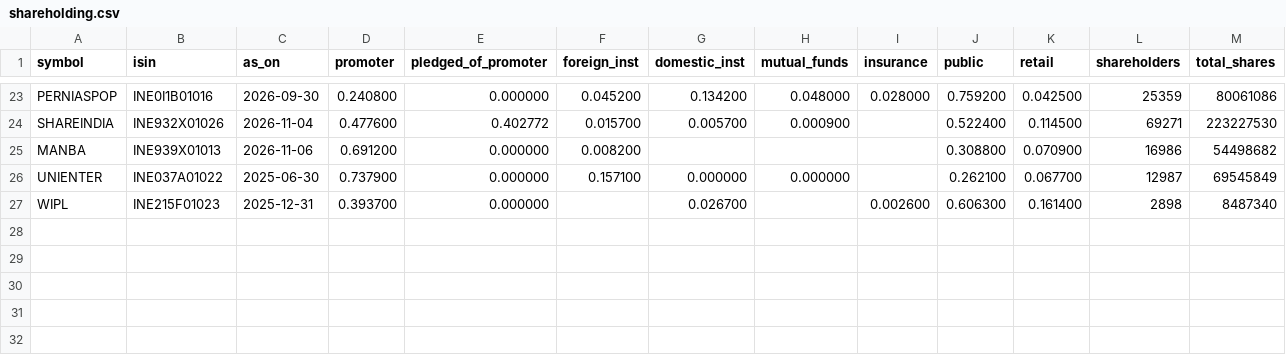
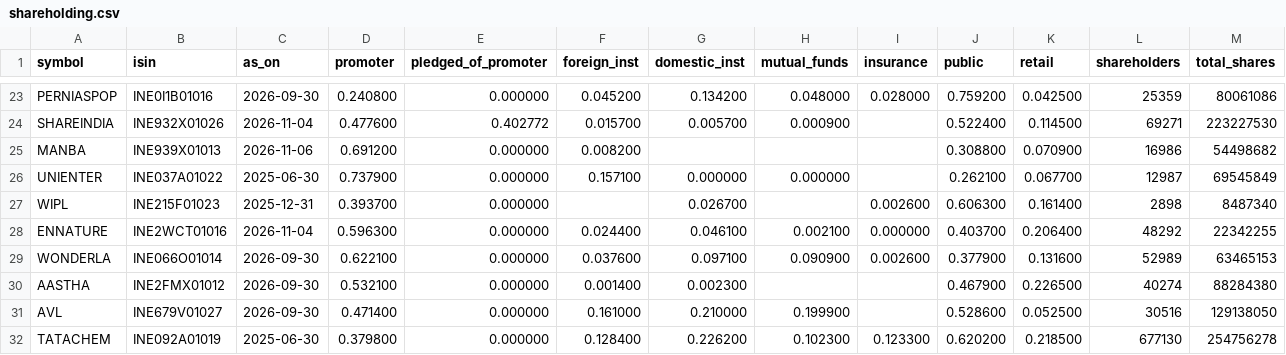
Before and after one commit to pallavidhadda/nextrade, a CSV file: shareholding.csv, drawn as a sheet; only a part is shown, gaps mark what is left out; rows hold the shown columns only; the diff names each change by its address in the sheet, - before the commit and + after, or states it on an @@ line.

```diff
--- a/shareholding.csv
+++ b/shareholding.csv
+row 28: ENNATURE | INE2WCT01016 | 2026-11-04 | 0.596300 | 0.000000 | 0.024400 | 0.046100 | 0.002100 | 0.000000 | 0.403700 | 0.206400 | 48292 | 22342255
+row 29: WONDERLA | INE066O01014 | 2026-09-30 | 0.622100 | 0.000000 | 0.037600 | 0.097100 | 0.090900 | 0.002600 | 0.377900 | 0.131600 | 52989 | 63465153
+row 30: AASTHA | INE2FMX01012 | 2026-09-30 | 0.532100 | 0.000000 | 0.001400 | 0.002300 |  |  | 0.467900 | 0.226500 | 40274 | 88284380
+row 31: AVL | INE679V01027 | 2026-09-30 | 0.471400 | 0.000000 | 0.161000 | 0.210000 | 0.199900 |  | 0.528600 | 0.052500 | 30516 | 129138050
+row 32: TATACHEM | INE092A01019 | 2025-06-30 | 0.379800 | 0.000000 | 0.128400 | 0.226200 | 0.102300 | 0.123300 | 0.620200 | 0.218500 | 677130 | 254756278
```
